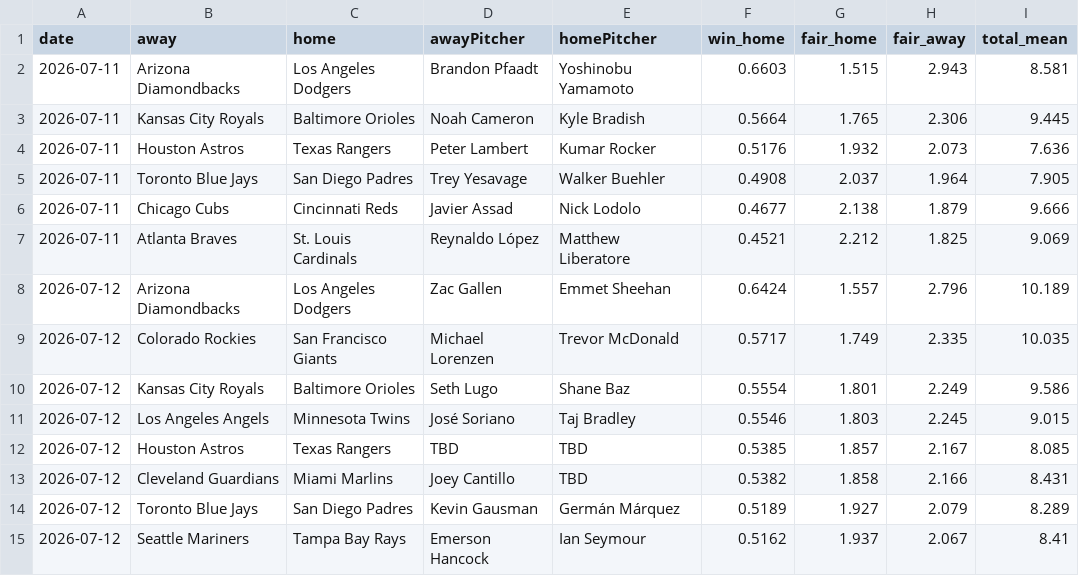
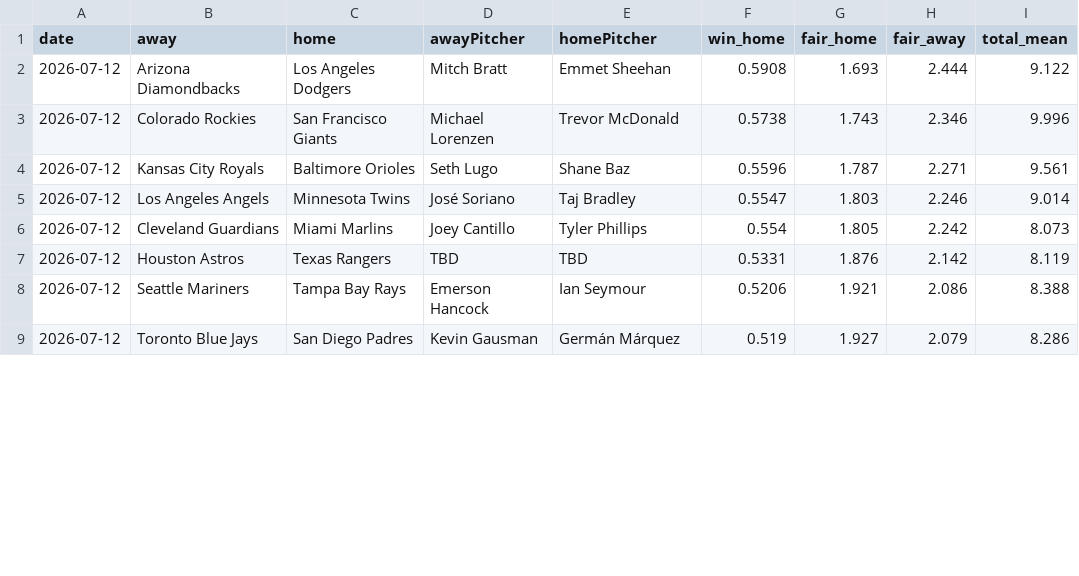
Before and after one commit to DanielTomaro13/MLB-Modelling, a CSV file: reports/predictions.csv, drawn as a sheet; only a part is shown; the diff covers the shown part only.

```diff
--- a/reports/predictions.csv
+++ b/reports/predictions.csv
@@ -1,15 +1,9 @@
 date,away,home,awayPitcher,homePitcher,win_home,fair_home,fair_away,total_mean
-2026-07-11,Arizona Diamondbacks,Los Angeles Dodgers,Brandon Pfaadt,Yoshinobu Yamamoto,0.6603,1.515,2.943,8.581
-2026-07-11,Kansas City Royals,Baltimore Orioles,Noah Cameron,Kyle Bradish,0.5664,1.765,2.306,9.445
-2026-07-11,Houston Astros,Texas Rangers,Peter Lambert,Kumar Rocker,0.5176,1.932,2.073,7.636
-2026-07-11,Toronto Blue Jays,San Diego Padres,Trey Yesavage,Walker Buehler,0.4908,2.037,1.964,7.905
-2026-07-11,Chicago Cubs,Cincinnati Reds,Javier Assad,Nick Lodolo,0.4677,2.138,1.879,9.666
-2026-07-11,Atlanta Braves,St. Louis Cardinals,Reynaldo López,Matthew Liberatore,0.4521,2.212,1.825,9.069
-2026-07-12,Arizona Diamondbacks,Los Angeles Dodgers,Zac Gallen,Emmet Sheehan,0.6424,1.557,2.796,10.189
-2026-07-12,Colorado Rockies,San Francisco Giants,Michael Lorenzen,Trevor McDonald,0.5717,1.749,2.335,10.035
-2026-07-12,Kansas City Royals,Baltimore Orioles,Seth Lugo,Shane Baz,0.5554,1.801,2.249,9.586
-2026-07-12,Los Angeles Angels,Minnesota Twins,José Soriano,Taj Bradley,0.5546,1.803,2.245,9.015
-2026-07-12,Houston Astros,Texas Rangers,TBD,TBD,0.5385,1.857,2.167,8.085
-2026-07-12,Cleveland Guardians,Miami Marlins,Joey Cantillo,TBD,0.5382,1.858,2.166,8.431
-2026-07-12,Toronto Blue Jays,San Diego Padres,Kevin Gausman,Germán Márquez,0.5189,1.927,2.079,8.289
-2026-07-12,Seattle Mariners,Tampa Bay Rays,Emerson Hancock,Ian Seymour,0.5162,1.937,2.067,8.41
+2026-07-12,Arizona Diamondbacks,Los Angeles Dodgers,Mitch Bratt,Emmet Sheehan,0.5908,1.693,2.444,9.122
+2026-07-12,Colorado Rockies,San Francisco Giants,Michael Lorenzen,Trevor McDonald,0.5738,1.743,2.346,9.996
+2026-07-12,Kansas City Royals,Baltimore Orioles,Seth Lugo,Shane Baz,0.5596,1.787,2.271,9.561
+2026-07-12,Los Angeles Angels,Minnesota Twins,José Soriano,Taj Bradley,0.5547,1.803,2.246,9.014
+2026-07-12,Cleveland Guardians,Miami Marlins,Joey Cantillo,Tyler Phillips,0.554,1.805,2.242,8.073
+2026-07-12,Houston Astros,Texas Rangers,TBD,TBD,0.5331,1.876,2.142,8.119
+2026-07-12,Seattle Mariners,Tampa Bay Rays,Emerson Hancock,Ian Seymour,0.5206,1.921,2.086,8.388
+2026-07-12,Toronto Blue Jays,San Diego Padres,Kevin Gausman,Germán Márquez,0.519,1.927,2.079,8.286
```
Also changed, not shown: 3 added rows, 3 removed rows and 15 edited cells elsewhere in this file, data/fixtures.csv, 6 other files.
